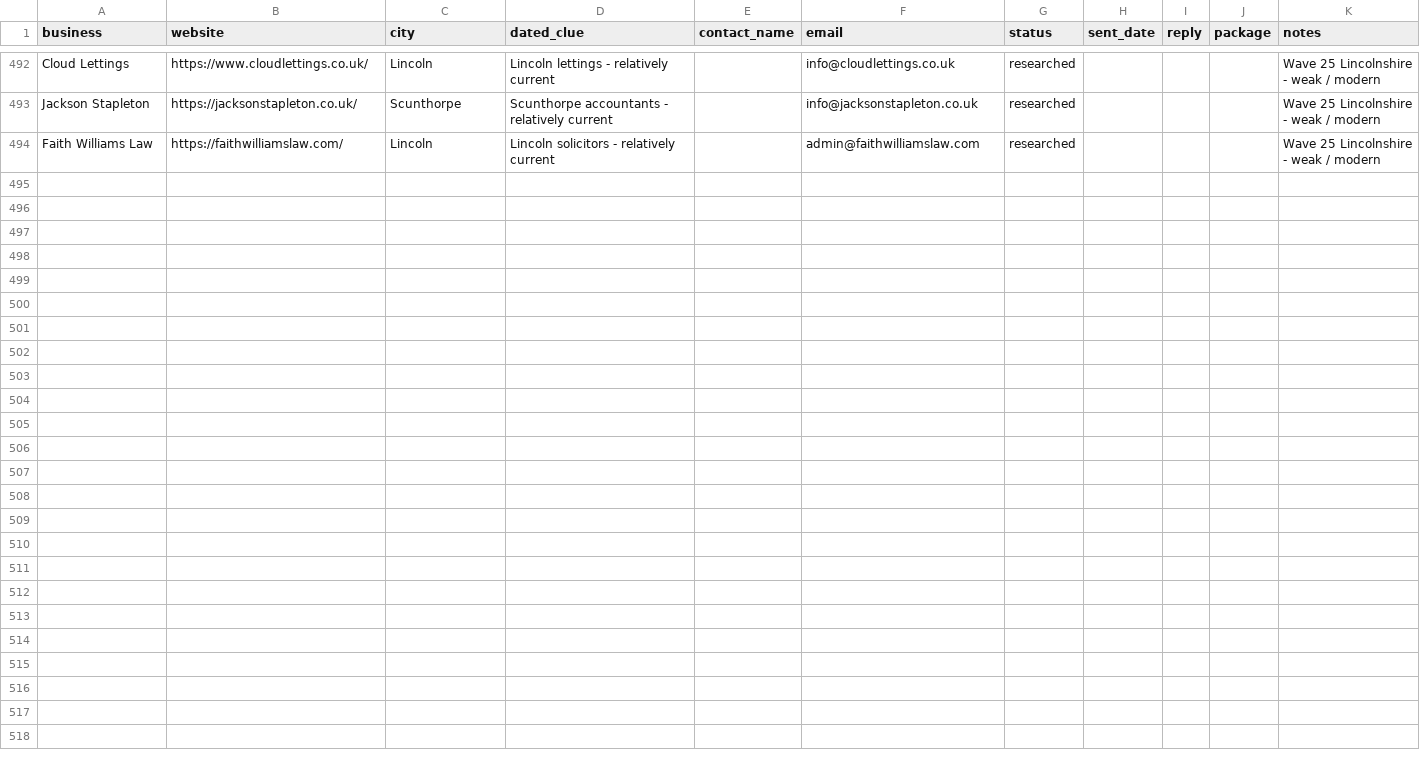
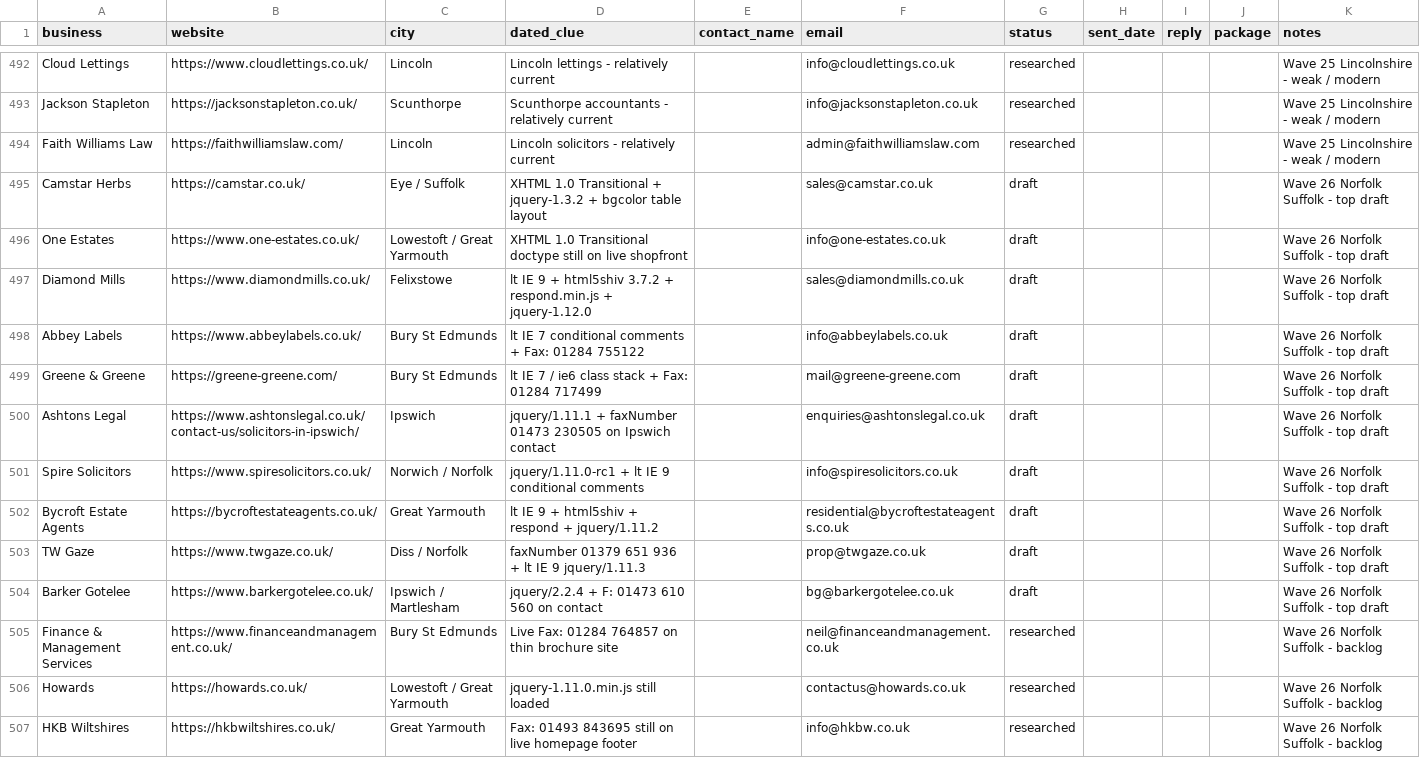
Before and after one commit to menacesahota/roguemodern, a CSV file: outreach/prospects.csv, drawn as a sheet; only a part is shown, gaps mark what is left out; the diff covers the shown part only; the diff names each change by its address in the sheet, - before the commit and + after, or states it on an @@ line.

```diff
--- a/outreach/prospects.csv
+++ b/outreach/prospects.csv
+row 495: Camstar Herbs | https://camstar.co.uk/ | Eye / Suffolk | XHTML 1.0 Transitional + jquery-1.3.2 + bgcolor table layout |  | sales@camstar.co.uk | draft |  |  |  | Wave 26 Norfolk Suffolk - top draft
+row 496: One Estates | https://www.one-estates.co.uk/ | Lowestoft / Great Yarmouth | XHTML 1.0 Transitional doctype still on live shopfront |  | info@one-estates.co.uk | draft |  |  |  | Wave 26 Norfolk Suffolk - top draft
+row 497: Diamond Mills | https://www.diamondmills.co.uk/ | Felixstowe | lt IE 9 + html5shiv 3.7.2 + respond.min.js + jquery-1.12.0 |  | sales@diamondmills.co.uk | draft |  |  |  | Wave 26 Norfolk Suffolk - top draft
+row 498: Abbey Labels | https://www.abbeylabels.co.uk/ | Bury St Edmunds | lt IE 7 conditional comments + Fax: 01284 755122 |  | info@abbeylabels.co.uk | draft |  |  |  | Wave 26 Norfolk Suffolk - top draft
+row 499: Greene & Greene | https://greene-greene.com/ | Bury St Edmunds | lt IE 7 / ie6 class stack + Fax: 01284 717499 |  | mail@greene-greene.com | draft |  |  |  | Wave 26 Norfolk Suffolk - top draft
+row 500: Ashtons Legal | https://www.ashtonslegal.co.uk/contact-us/solicitors-in-ipswich/ | Ipswich | jquery/1.11.1 + faxNumber 01473 230505 on Ipswich contact |  | enquiries@ashtonslegal.co.uk | draft |  |  |  | Wave 26 Norfolk Suffolk - top draft
+row 501: Spire Solicitors | https://www.spiresolicitors.co.uk/ | Norwich / Norfolk | jquery/1.11.0-rc1 + lt IE 9 conditional comments |  | info@spiresolicitors.co.uk | draft |  |  |  | Wave 26 Norfolk Suffolk - top draft
+row 502: Bycroft Estate Agents | https://bycroftestateagents.co.uk/ | Great Yarmouth | lt IE 9 + html5shiv + respond + jquery/1.11.2 |  | residential@bycroftestateagents.co.uk | draft |  |  |  | Wave 26 Norfolk Suffolk - top draft
+row 503: TW Gaze | https://www.twgaze.co.uk/ | Diss / Norfolk | faxNumber 01379 651 936 + lt IE 9 jquery/1.11.3 |  | prop@twgaze.co.uk | draft |  |  |  | Wave 26 Norfolk Suffolk - top draft
+row 504: Barker Gotelee | https://www.barkergotelee.co.uk/ | Ipswich / Martlesham | jquery/2.2.4 + F: 01473 610 560 on contact |  | bg@barkergotelee.co.uk | draft |  |  |  | Wave 26 Norfolk Suffolk - top draft
+row 505: Finance & Management Services | https://www.financeandmanagement.co.uk/ | Bury St Edmunds | Live Fax: 01284 764857 on thin brochure site |  | neil@financeandmanagement.co.uk | researched |  |  |  | Wave 26 Norfolk Suffolk - backlog
+row 506: Howards | https://howards.co.uk/ | Lowestoft / Great Yarmouth | jquery-1.11.0.min.js still loaded |  | contactus@howards.co.uk | researched |  |  |  | Wave 26 Norfolk Suffolk - backlog
+row 507: HKB Wiltshires | https://hkbwiltshires.co.uk/ | Great Yarmouth | Fax: 01493 843695 still on live homepage footer |  | info@hkbw.co.uk | researched |  |  |  | Wave 26 Norfolk Suffolk - backlog
```
Also changed, not shown: 12 added rows elsewhere in this file, 2 other files.
